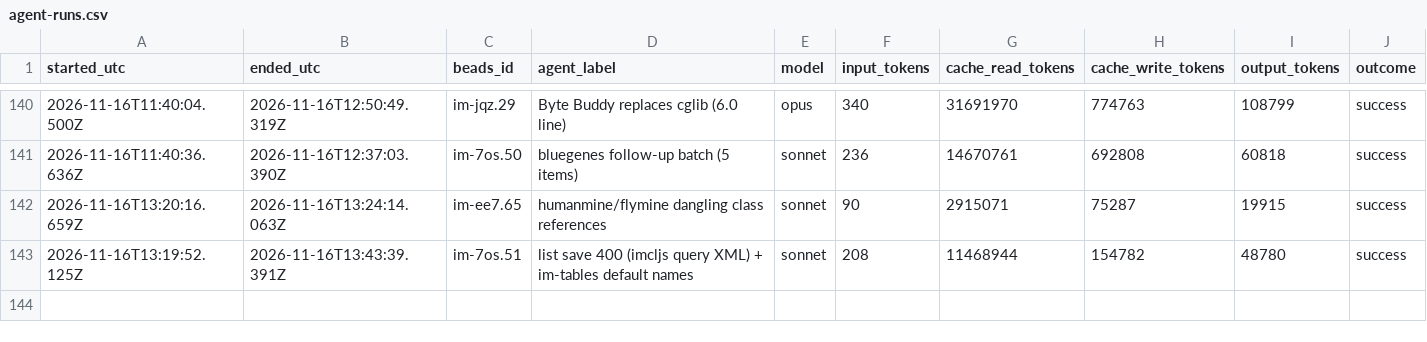
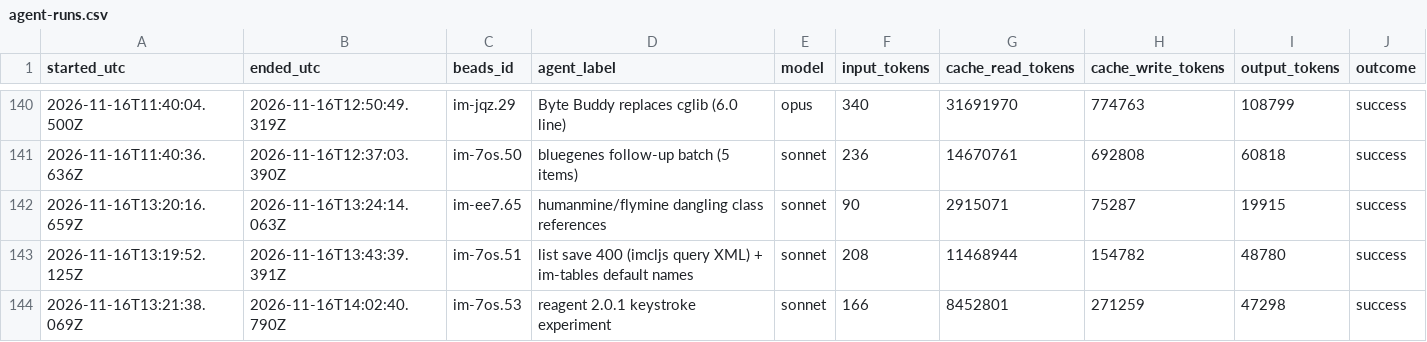
Before and after one commit to gmicklem/intermine-planning, a CSV file: status/agent-runs.csv, drawn as a sheet; only a part is shown, gaps mark what is left out; rows hold the shown columns only; the diff names each change by its address in the sheet, - before the commit and + after, or states it on an @@ line.

```diff
--- a/status/agent-runs.csv
+++ b/status/agent-runs.csv
+row 144: 2026-11-16T13:21:38.069Z | 2026-11-16T14:02:40.790Z | im-7os.53 | reagent 2.0.1 keystroke experiment | sonnet | 166 | 8452801 | 271259 | 47298 | success
```
Also changed, not shown: 3 other files.
